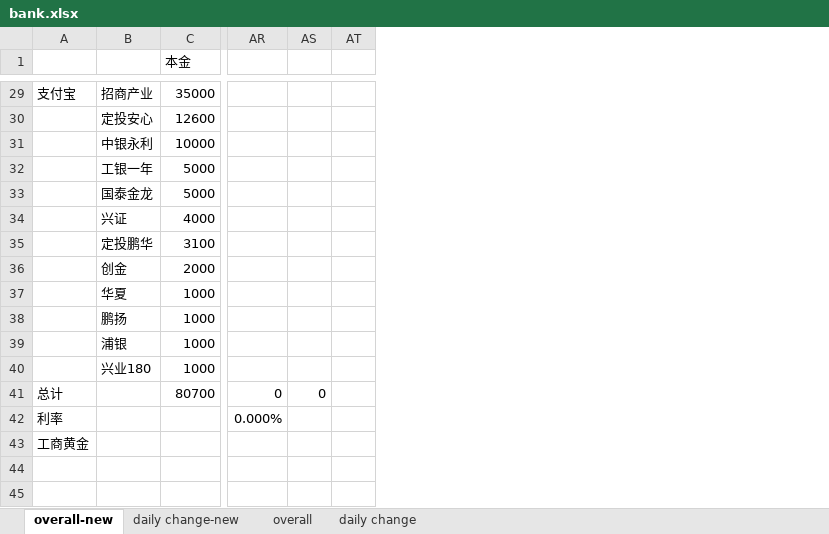
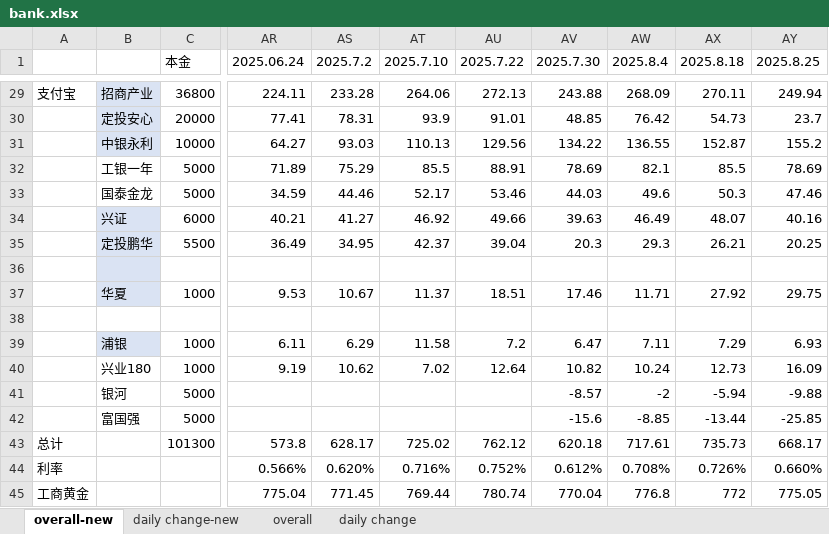
Before and after one commit to ivyyy0630/homeDeli, an Excel workbook: documents/bank.xlsx, sheet overall-new, drawn as a sheet; only a part is shown, gaps mark what is left out; values as stored, in another font and other column widths than the file's, no borders; removed rows and columns are numbered as before the commit, all else as after; rows hold the shown columns only; the diff covers the shown part only; the diff names each change by its address in the sheet, - before the commit and + after, or states it on an @@ line.

```diff
--- a/documents/bank.xlsx (sheet overall-new)
+++ b/documents/bank.xlsx (sheet overall-new)
-column AR, row 41: 0
-column AS, row 41: 0
-column AT, empty
+column AR (2025.06.24), rows 29-40: 224.11 | 77.41 | 64.27 | 71.89 | 34.59 | 40.21 | 36.49 |  | 9.53 |  | 6.11 | 9.19; row 43: 573.8; row 45: 775.04
+column AS (2025.7.2), rows 29-40: 233.28 | 78.31 | 93.03 | 75.29 | 44.46 | 41.27 | 34.95 |  | 10.67 |  | 6.29 | 10.62; row 43: 628.17; row 45: 771.45
+column AT (2025.7.10), rows 29-40: 264.06 | 93.9 | 110.13 | 85.5 | 52.17 | 46.92 | 42.37 |  | 11.37 |  | 11.58 | 7.02; row 43: 725.02; row 45: 769.44
+column AU (2025.7.22), rows 29-40: 272.13 | 91.01 | 129.56 | 88.91 | 53.46 | 49.66 | 39.04 |  | 18.51 |  | 7.2 | 12.64; row 43: 762.12; row 45: 780.74
+column AV (2025.7.30), rows 29-40: 243.88 | 48.85 | 134.22 | 78.69 | 44.03 | 39.63 | 20.3 |  | 17.46 |  | 6.47 | 10.82; row 43: 620.18; row 45: 770.04
+column AW (2025.8.4), rows 29-40: 268.09 | 76.42 | 136.55 | 82.1 | 49.6 | 46.49 | 29.3 |  | 11.71 |  | 7.11 | 10.24; row 43: 717.61; row 45: 776.8
+column AX (2025.8.18), rows 29-40: 270.11 | 54.73 | 152.87 | 85.5 | 50.3 | 48.07 | 26.21 |  | 27.92 |  | 7.29 | 12.73; row 43: 735.73; row 45: 772
+column AY (2025.8.25), rows 29-40: 249.94 | 23.7 | 155.2 | 78.69 | 47.46 | 40.16 | 20.25 |  | 29.75 |  | 6.93 | 16.09; row 43: 668.17; row 45: 775.05
-B29:B31 fill: none
+B29:B31 fill: #DAE3F3
-C29 (本金): 35000
+C29 (本金): 36800
-C30 (本金): 12600
+C30 (本金): 20000
-B34:B37 fill: none
+B34:B37 fill: #DAE3F3
-C34 (本金): 4000
+C34 (本金): 6000
-C35 (本金): 3100
+C35 (本金): 5500
-row 36:  | 创金 | 2000
+row 36: (empty)
-row 38:  | 鹏扬 | 1000
+row 38: (empty)
-B39 fill: none
+B39 fill: #DAE3F3
+row 41:  | 银河 | 5000 |  |  |  |  | -8.57 | -2 | -5.94 | -9.88
+row 42:  | 富国强 | 5000 |  |  |  |  | -15.6 | -8.85 | -13.44 | -25.85
-C43 (本金): 80700
+C43 (本金): 101300
-row 42: 利率 |  |  | 0.000%
+row 44: 利率 |  |  | 0.566% | 0.620% | 0.716% | 0.752% | 0.612% | 0.708% | 0.726% | 0.660%
```
Also changed, not shown: 3 added rows, 3 removed rows, 74 edited cells and cell formats elsewhere in this sheet, sheet daily change-new, formulas that keep their value, 1 other file.
